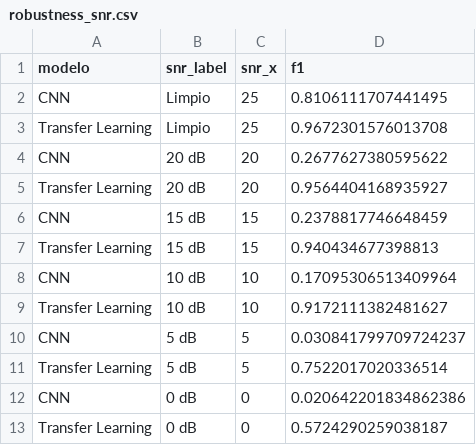
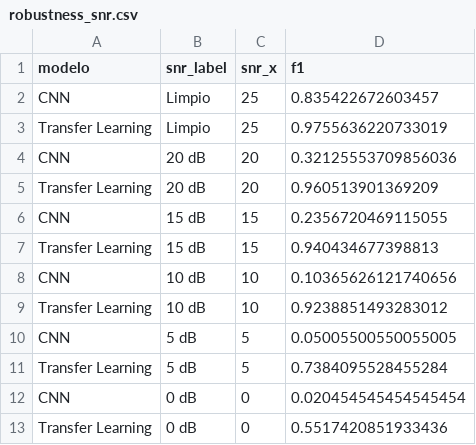
Before and after one commit to andresvidal27/TFG_Clasificacion_Acustica, a CSV file: results/robustness_snr.csv, drawn as a sheet.

```diff
--- a/results/robustness_snr.csv
+++ b/results/robustness_snr.csv
@@ -1,13 +1,13 @@
 modelo,snr_label,snr_x,f1
-CNN,Limpio,25,0.8106111707441495
-Transfer Learning,Limpio,25,0.9672301576013708
-CNN,20 dB,20,0.2677627380595622
-Transfer Learning,20 dB,20,0.9564404168935927
-CNN,15 dB,15,0.2378817746648459
+CNN,Limpio,25,0.835422672603457
+Transfer Learning,Limpio,25,0.9755636220733019
+CNN,20 dB,20,0.32125553709856036
+Transfer Learning,20 dB,20,0.960513901369209
+CNN,15 dB,15,0.2356720469115055
 Transfer Learning,15 dB,15,0.940434677398813
-CNN,10 dB,10,0.17095306513409964
-Transfer Learning,10 dB,10,0.9172111382481627
-CNN,5 dB,5,0.030841799709724237
-Transfer Learning,5 dB,5,0.7522017020336514
-CNN,0 dB,0,0.020642201834862386
-Transfer Learning,0 dB,0,0.5724290259038187
+CNN,10 dB,10,0.10365626121740656
+Transfer Learning,10 dB,10,0.9238851493283012
+CNN,5 dB,5,0.05005500550055005
+Transfer Learning,5 dB,5,0.7384095528455284
+CNN,0 dB,0,0.020454545454545454
+Transfer Learning,0 dB,0,0.5517420851933436
```
Also changed, not shown: results/classification_report_cnn.csv, results/classification_report_transfer.csv, 31 other files.
